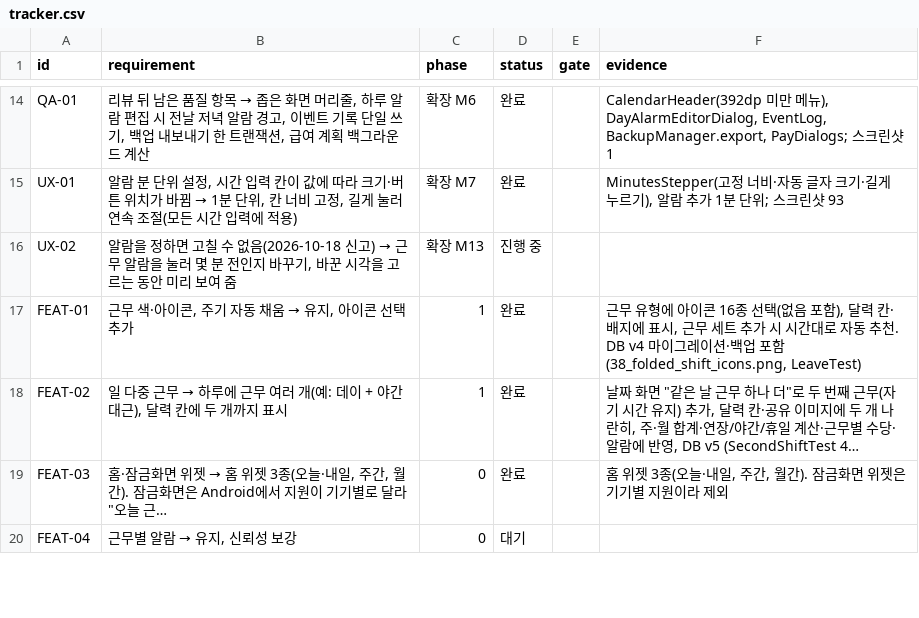
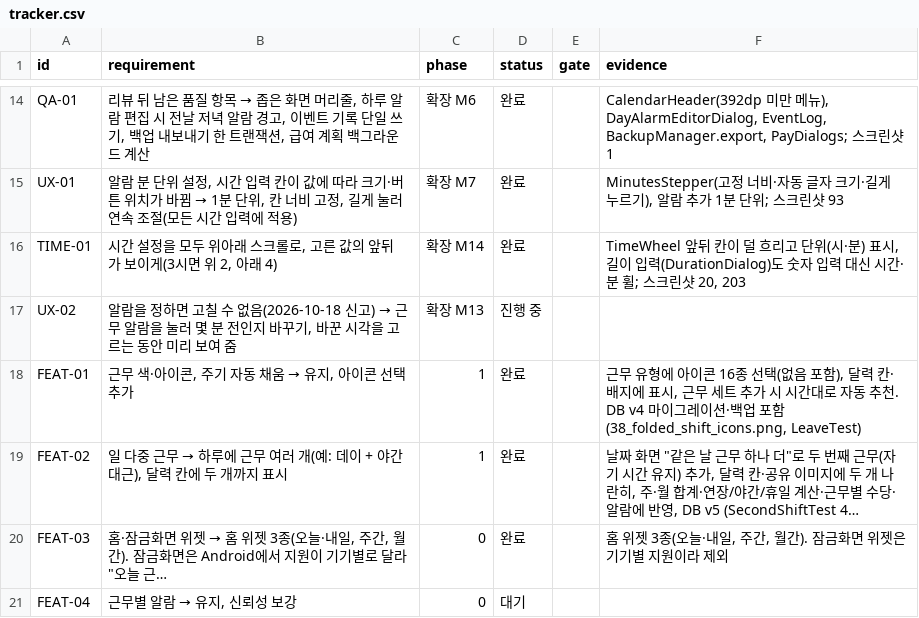
Before and after one commit to YWJMoney/-, a CSV file: shift-calendar-app/docs/tracker.csv, drawn as a sheet; only a part is shown, gaps mark what is left out; long unchanged cells end in ….

```diff
--- a/shift-calendar-app/docs/tracker.csv
+++ b/shift-calendar-app/docs/tracker.csv
@@ -15,2 +15,3 @@ QA-01,"리뷰 뒤 남은 품질 항목 → 좁은 화면 머리줄, 하루 알
 UX-01,"알람 분 단위 설정, 시간 입력 칸이 값에 따라 크기·버튼 위치가 바뀜 → 1분 단위, 칸 너비 고정, 길게 눌러 연속 조절(모든 시간 입력에 적용)",확장 M7,완료,,"MinutesStepper(고정 너비·자동 글자 크기·길게 누르기), 알람 추가 1분 단위; 스크린샷 93"
+TIME-01,"시간 설정을 모두 위아래 스크롤로, 고른 값의 앞뒤가 보이게(3시면 위 2, 아래 4)",확장 M14,완료,,"TimeWheel 앞뒤 칸이 덜 흐리고 단위(시·분) 표시, 길이 입력(DurationDialog)도 숫자 입력 대신 시간·분 휠; 스크린샷 20, 203"
 UX-02,"알람을 정하면 고칠 수 없음(2026-10-18 신고) → 근무 알람을 눌러 몇 분 전인지 바꾸기, 바꾼 시각을 고르는 동안 미리 보여 줌",확장 M13,진행 중,,
```
Also changed, not shown: 3 other files.
